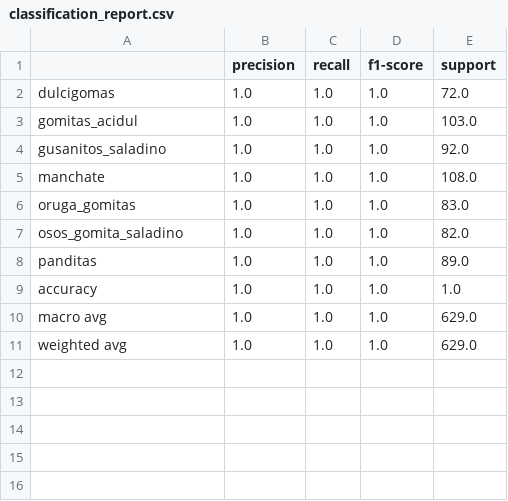
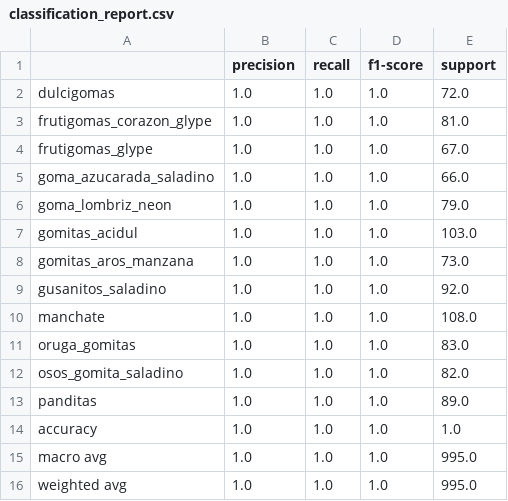
Before and after one commit to HexagonalSole1/Red-Neuronal-Clasificador-Gomitas, a CSV file: output/classification_report.csv, drawn as a sheet.

```diff
--- a/output/classification_report.csv
+++ b/output/classification_report.csv
@@ -2,3 +2,8 @@
 dulcigomas,1.0,1.0,1.0,72.0
+frutigomas_corazon_glype,1.0,1.0,1.0,81.0
+frutigomas_glype,1.0,1.0,1.0,67.0
+goma_azucarada_saladino,1.0,1.0,1.0,66.0
+goma_lombriz_neon,1.0,1.0,1.0,79.0
 gomitas_acidul,1.0,1.0,1.0,103.0
+gomitas_aros_manzana,1.0,1.0,1.0,73.0
 gusanitos_saladino,1.0,1.0,1.0,92.0
@@ -9,3 +14,3 @@ panditas,1.0,1.0,1.0,89.0
 accuracy,1.0,1.0,1.0,1.0
-macro avg,1.0,1.0,1.0,629.0
-weighted avg,1.0,1.0,1.0,629.0
+macro avg,1.0,1.0,1.0,995.0
+weighted avg,1.0,1.0,1.0,995.0
```
Also changed, not shown: 10 other files.
